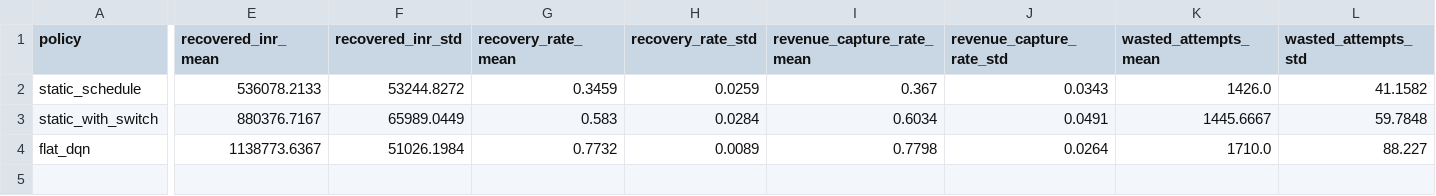
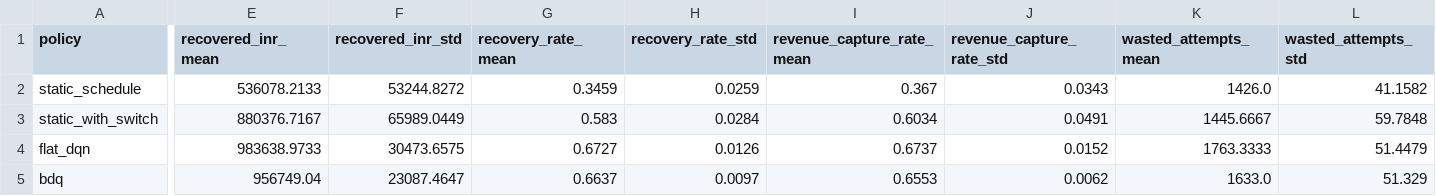
Before and after one commit to 23f3003672/hra-pay, a CSV file: results/aggregate_metrics.csv, drawn as a sheet; only a part is shown, gaps mark what is left out; rows hold the shown columns only; the diff covers the shown part only; the diff names each change by its address in the sheet, - before the commit and + after, or states it on an @@ line.

```diff
--- a/results/aggregate_metrics.csv
+++ b/results/aggregate_metrics.csv
-E4 (recovered_inr_mean): 1138773.6367
+E4 (recovered_inr_mean): 983638.9733
-F4 (recovered_inr_std): 51026.1984
+F4 (recovered_inr_std): 30473.6575
-G4 (recovery_rate_mean): 0.7732
+G4 (recovery_rate_mean): 0.6727
-H4 (recovery_rate_std): 0.0089
+H4 (recovery_rate_std): 0.0126
-I4 (revenue_capture_rate_mean): 0.7798
+I4 (revenue_capture_rate_mean): 0.6737
-J4 (revenue_capture_rate_std): 0.0264
+J4 (revenue_capture_rate_std): 0.0152
-K4 (wasted_attempts_mean): 1710.0
+K4 (wasted_attempts_mean): 1763.3333
-L4 (wasted_attempts_std): 88.227
+L4 (wasted_attempts_std): 51.4479
+row 5: bdq | 956749.04 | 23087.4647 | 0.6637 | 0.0097 | 0.6553 | 0.0062 | 1633.0 | 51.329
```
Also changed, not shown: 12 edited cells elsewhere in this file, results/per_seed_metrics.csv, 20 other files.
